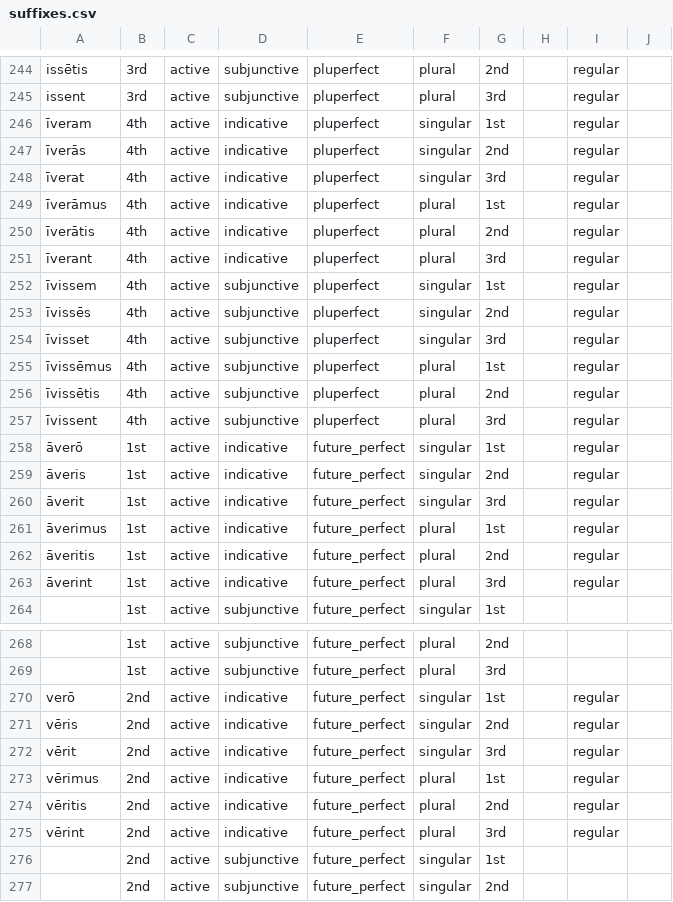
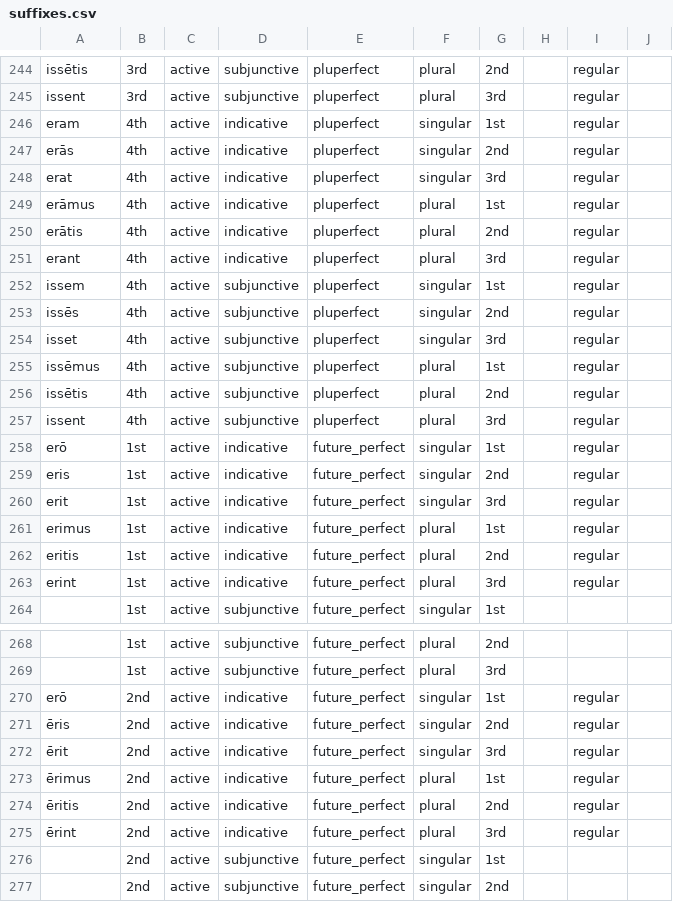
Before and after one commit to alpheios-project/alpheios-core, a CSV file: packages/inflection-tables/lib/lang/latin/data/verb/suffixes.csv, drawn as a sheet; only a part is shown, gaps mark what is left out; the diff covers the shown part only.

```diff
--- a/packages/inflection-tables/lib/lang/latin/data/verb/suffixes.csv
+++ b/packages/inflection-tables/lib/lang/latin/data/verb/suffixes.csv
@@ -245,20 +245,20 @@ issētis,3rd,active,subjunctive,pluperfect,plural,2nd,,regular,
 issent,3rd,active,subjunctive,pluperfect,plural,3rd,,regular,
-īveram,4th,active,indicative,pluperfect,singular,1st,,regular,
-īverās,4th,active,indicative,pluperfect,singular,2nd,,regular,
-īverat,4th,active,indicative,pluperfect,singular,3rd,,regular,
-īverāmus,4th,active,indicative,pluperfect,plural,1st,,regular,
-īverātis,4th,active,indicative,pluperfect,plural,2nd,,regular,
-īverant,4th,active,indicative,pluperfect,plural,3rd,,regular,
-īvissem,4th,active,subjunctive,pluperfect,singular,1st,,regular,
-īvissēs,4th,active,subjunctive,pluperfect,singular,2nd,,regular,
-īvisset,4th,active,subjunctive,pluperfect,singular,3rd,,regular,
-īvissēmus,4th,active,subjunctive,pluperfect,plural,1st,,regular,
-īvissētis,4th,active,subjunctive,pluperfect,plural,2nd,,regular,
-īvissent,4th,active,subjunctive,pluperfect,plural,3rd,,regular,
-āverō,1st,active,indicative,future_perfect,singular,1st,,regular,
-āveris,1st,active,indicative,future_perfect,singular,2nd,,regular,
-āverit,1st,active,indicative,future_perfect,singular,3rd,,regular,
-āverimus,1st,active,indicative,future_perfect,plural,1st,,regular,
-āveritis,1st,active,indicative,future_perfect,plural,2nd,,regular,
-āverint,1st,active,indicative,future_perfect,plural,3rd,,regular,
+eram,4th,active,indicative,pluperfect,singular,1st,,regular,
+erās,4th,active,indicative,pluperfect,singular,2nd,,regular,
+erat,4th,active,indicative,pluperfect,singular,3rd,,regular,
+erāmus,4th,active,indicative,pluperfect,plural,1st,,regular,
+erātis,4th,active,indicative,pluperfect,plural,2nd,,regular,
+erant,4th,active,indicative,pluperfect,plural,3rd,,regular,
+issem,4th,active,subjunctive,pluperfect,singular,1st,,regular,
+issēs,4th,active,subjunctive,pluperfect,singular,2nd,,regular,
+isset,4th,active,subjunctive,pluperfect,singular,3rd,,regular,
+issēmus,4th,active,subjunctive,pluperfect,plural,1st,,regular,
+issētis,4th,active,subjunctive,pluperfect,plural,2nd,,regular,
+issent,4th,active,subjunctive,pluperfect,plural,3rd,,regular,
+erō,1st,active,indicative,future_perfect,singular,1st,,regular,
+eris,1st,active,indicative,future_perfect,singular,2nd,,regular,
+erit,1st,active,indicative,future_perfect,singular,3rd,,regular,
+erimus,1st,active,indicative,future_perfect,plural,1st,,regular,
+eritis,1st,active,indicative,future_perfect,plural,2nd,,regular,
+erint,1st,active,indicative,future_perfect,plural,3rd,,regular,
 ,1st,active,subjunctive,future_perfect,singular,1st,,,
@@ -269,8 +269,8 @@ issent,3rd,active,subjunctive,pluperfect,plural,3rd,,regular,
 ,1st,active,subjunctive,future_perfect,plural,3rd,,,
-verō,2nd,active,indicative,future_perfect,singular,1st,,regular,
-vēris,2nd,active,indicative,future_perfect,singular,2nd,,regular,
-vērit,2nd,active,indicative,future_perfect,singular,3rd,,regular,
-vērimus,2nd,active,indicative,future_perfect,plural,1st,,regular,
-vēritis,2nd,active,indicative,future_perfect,plural,2nd,,regular,
-vērint,2nd,active,indicative,future_perfect,plural,3rd,,regular,
+erō,2nd,active,indicative,future_perfect,singular,1st,,regular,
+ēris,2nd,active,indicative,future_perfect,singular,2nd,,regular,
+ērit,2nd,active,indicative,future_perfect,singular,3rd,,regular,
+ērimus,2nd,active,indicative,future_perfect,plural,1st,,regular,
+ēritis,2nd,active,indicative,future_perfect,plural,2nd,,regular,
+ērint,2nd,active,indicative,future_perfect,plural,3rd,,regular,
 ,2nd,active,subjunctive,future_perfect,singular,1st,,,
```
Also changed, not shown: 78 edited cells elsewhere in this file, 3 other files.
